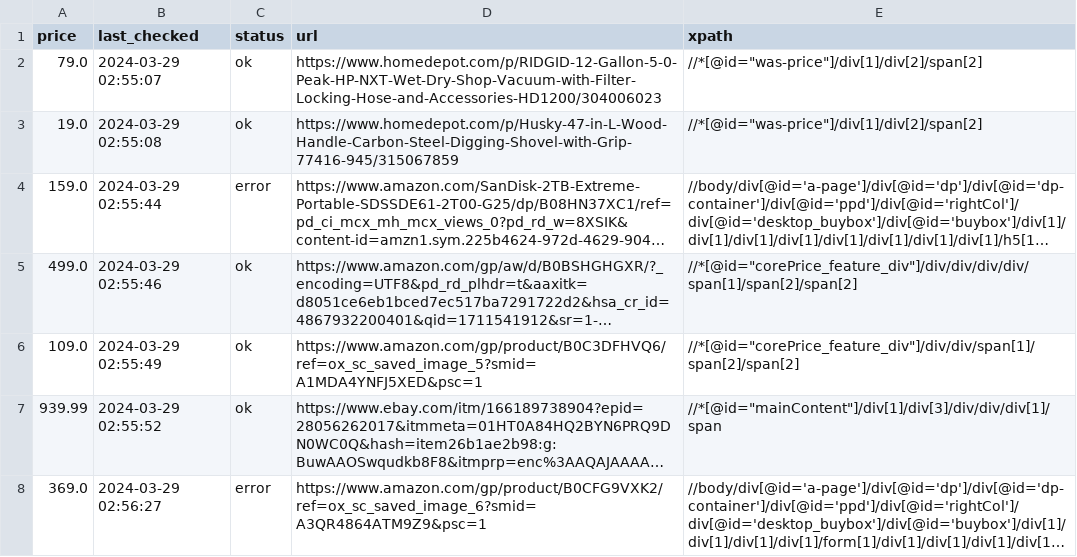
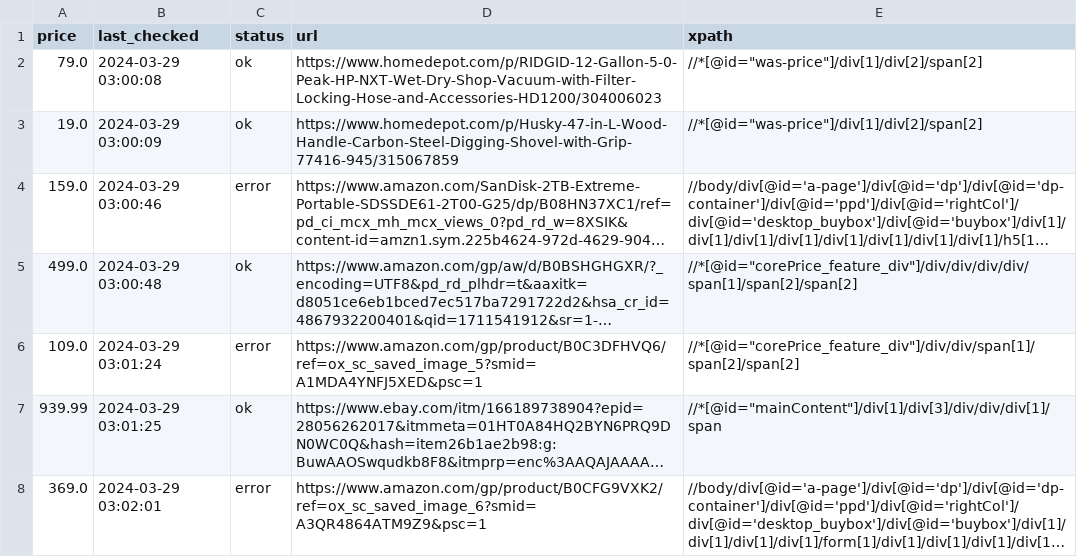
Before and after one commit to misranrifat/price-tracker, a CSV file: products.csv, drawn as a sheet; long unchanged cells end in …; the diff names each change by its address in the sheet, - before the commit and + after, or states it on an @@ line.

Commit message:
Updating products.csv and app.log

```diff
--- a/products.csv
+++ b/products.csv
-B2 (last_checked): 2024-03-29 02:55:07
+B2 (last_checked): 2024-03-29 03:00:08
-B3 (last_checked): 2024-03-29 02:55:08
+B3 (last_checked): 2024-03-29 03:00:09
-B4 (last_checked): 2024-03-29 02:55:44
+B4 (last_checked): 2024-03-29 03:00:46
-B5 (last_checked): 2024-03-29 02:55:46
+B5 (last_checked): 2024-03-29 03:00:48
-B6 (last_checked): 2024-03-29 02:55:49
+B6 (last_checked): 2024-03-29 03:01:24
-C6 (status): ok
+C6 (status): error
-B7 (last_checked): 2024-03-29 02:55:52
+B7 (last_checked): 2024-03-29 03:01:25
-B8 (last_checked): 2024-03-29 02:56:27
+B8 (last_checked): 2024-03-29 03:02:01
```
Also changed, not shown: 1 other file.
